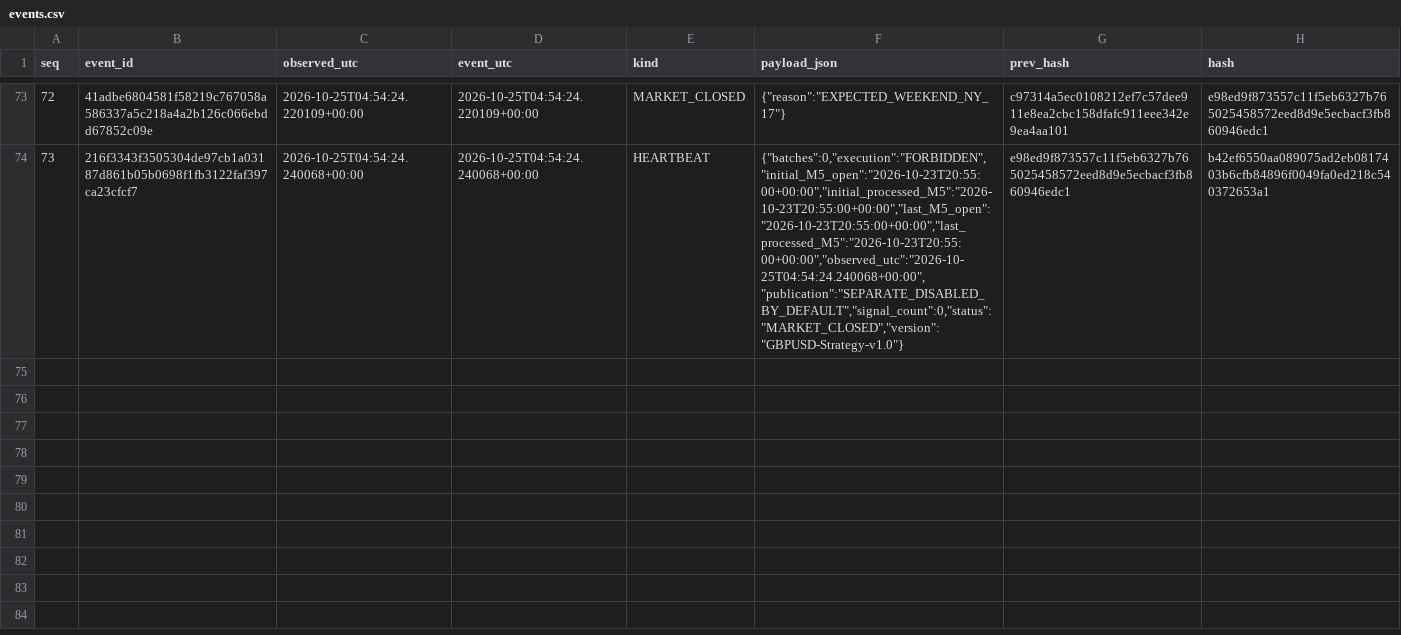
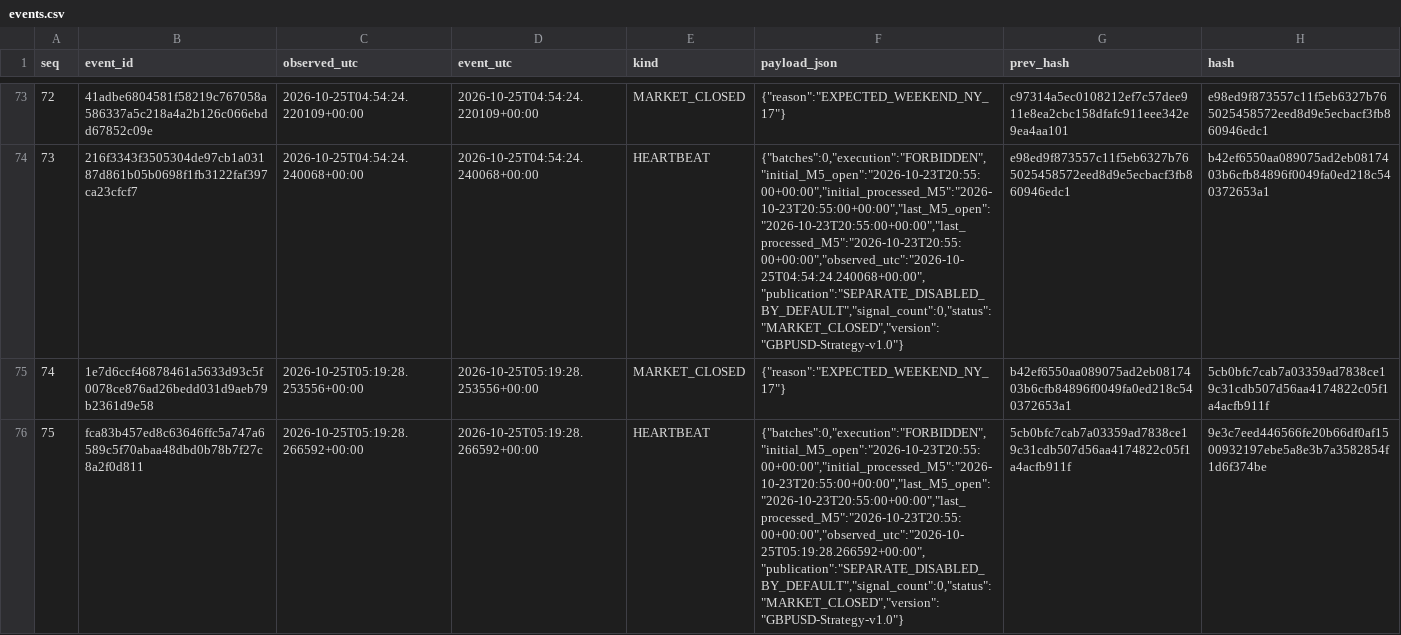
Before and after one commit to cardenm1/fx-signals-bot, a CSV file: session/events.csv, drawn as a sheet; only a part is shown, gaps mark what is left out; the diff names each change by its address in the sheet, - before the commit and + after, or states it on an @@ line.

```diff
--- a/session/events.csv
+++ b/session/events.csv
+row 75: 74 | 1e7d6ccf46878461a5633d93c5f0078ce876ad26bedd031d9aeb79b2361d9e58 | 2026-10-25T05:19:28.253556+00:00 | 2026-10-25T05:19:28.253556+00:00 | MARKET_CLOSED | {"reason":"EXPECTED_WEEKEND_NY_17"} | b42ef6550aa089075ad2eb0817403b6cfb84896f0049fa0ed218c540372653a1 | 5cb0bfc7cab7a03359ad7838ce19c31cdb507d56aa4174822c05f1a4acfb911f
+row 76: 75 | fca83b457ed8c63646ffc5a747a6589c5f70abaa48dbd0b78b7f27c8a2f0d811 | 2026-10-25T05:19:28.266592+00:00 | 2026-10-25T05:19:28.266592+00:00 | HEARTBEAT | {"batches":0,"execution":"FORBIDDEN","initial_M5_open":"2026-10-23T20:55:00+00:00","initial_processed_M5":"2026-10-23T20:55:00+00:00","last_M5_open":"2026-10-23T20:55:00+00:00","last_processed_M5":"2026-10-23T20:55:00+00:00","observed_utc":"2026-10-25T05:19:28.266592+00:00","publication":"SEPARATE_DISABLED_BY_DEFAULT","signal_count":0,"status":"MARKET_CLOSED","version":"GBPUSD-Strategy-v1.0"} | 5cb0bfc7cab7a03359ad7838ce19c31cdb507d56aa4174822c05f1a4acfb911f | 9e3c7eed446566fe20b66df0af1500932197ebe5a8e3b7a3582854f1d6f374be
```
Also changed, not shown: session/market.csv, session/stages.csv, 1 other file.
